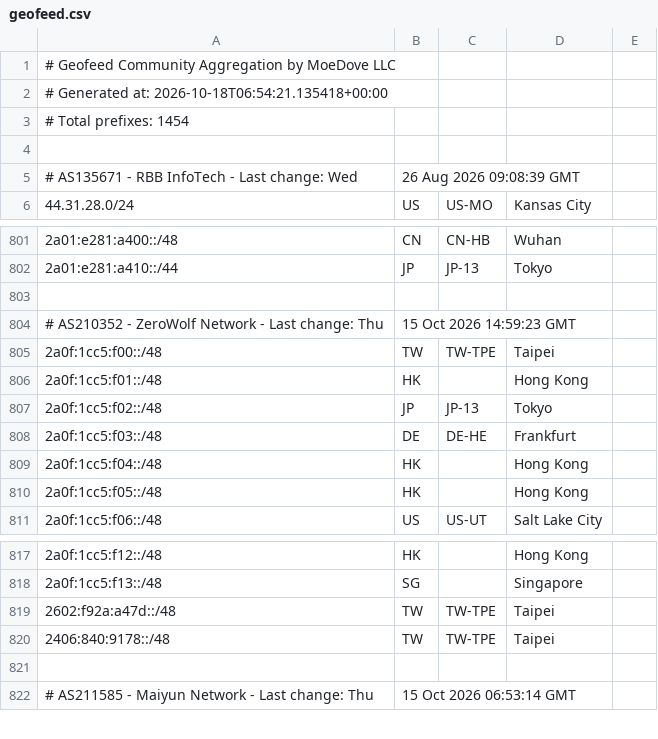
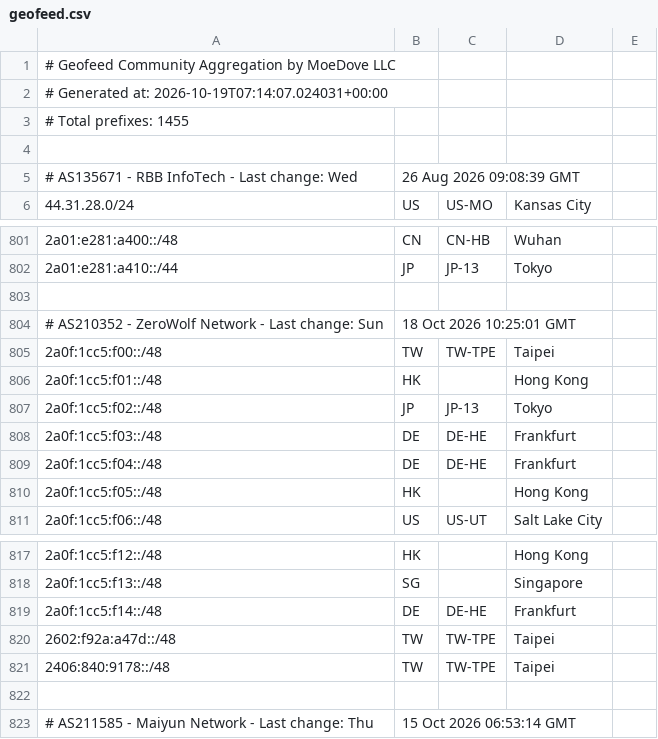
Before and after one commit to MoeDove-LLC/moegeo, a CSV file: output/geofeed.csv, drawn as a sheet; only a part is shown, gaps mark what is left out.

```diff
--- a/output/geofeed.csv
+++ b/output/geofeed.csv
@@ -1,4 +1,4 @@
 # Geofeed Community Aggregation by MoeDove LLC
-# Generated at: 2026-10-18T06:54:21.135418+00:00
-# Total prefixes: 1454
+# Generated at: 2026-10-19T07:14:07.024031+00:00
+# Total prefixes: 1455
 
@@ -803,3 +803,3 @@
 
-# AS210352 - ZeroWolf Network - Last change: Thu, 15 Oct 2026 14:59:23 GMT
+# AS210352 - ZeroWolf Network - Last change: Sun, 18 Oct 2026 10:25:01 GMT
 2a0f:1cc5:f00::/48,TW,TW-TPE,Taipei,
@@ -808,3 +808,3 @@
 2a0f:1cc5:f03::/48,DE,DE-HE,Frankfurt,
-2a0f:1cc5:f04::/48,HK,,Hong Kong,
+2a0f:1cc5:f04::/48,DE,DE-HE,Frankfurt,
 2a0f:1cc5:f05::/48,HK,,Hong Kong,
@@ -818,2 +818,3 @@
 2a0f:1cc5:f13::/48,SG,,Singapore,
+2a0f:1cc5:f14::/48,DE,DE-HE,Frankfurt,
 2602:f92a:a47d::/48,TW,TW-TPE,Taipei,
```
